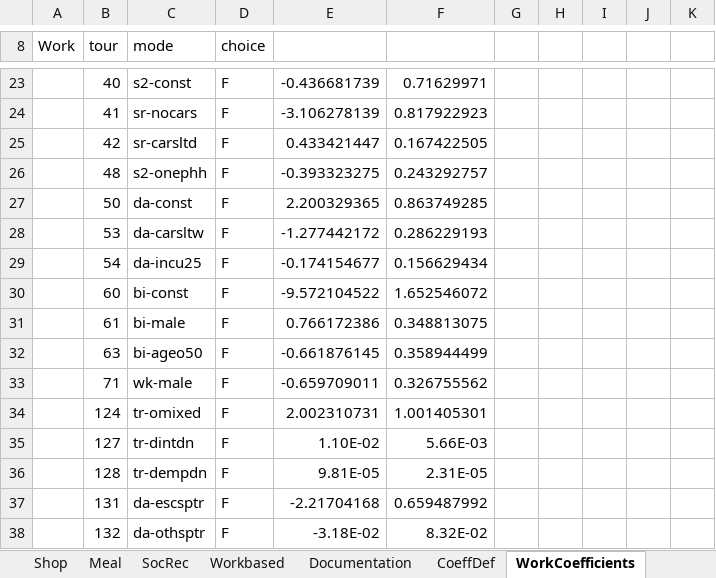
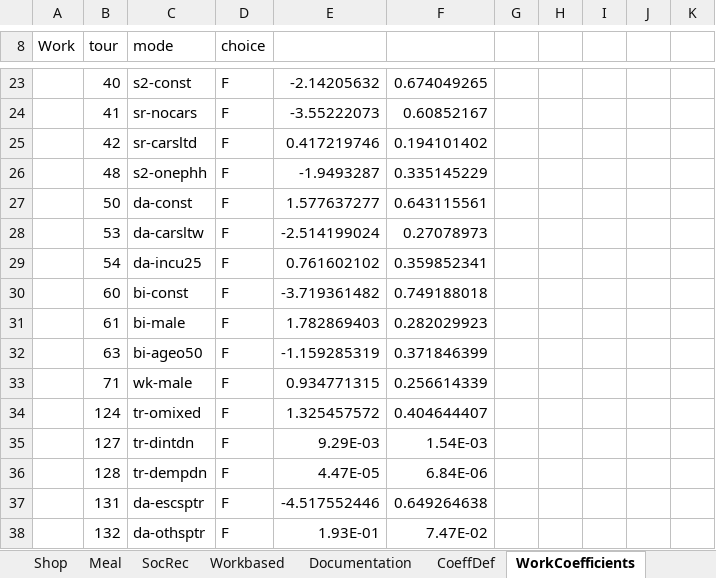
Before and after one commit to bellevuewa/BKRCast, an Excel workbook: daysim_summaries/output/TourMode.xlsm, sheet WorkCoefficients, drawn as a sheet; only a part is shown, gaps mark what is left out; values as stored, in another font and other column widths than the file's, no borders; the diff covers the shown part only; the diff names each change by its address in the sheet, - before the commit and + after, or states it on an @@ line.

```diff
--- a/daysim_summaries/output/TourMode.xlsm (sheet WorkCoefficients)
+++ b/daysim_summaries/output/TourMode.xlsm (sheet WorkCoefficients)
-E23: -0.436681739
+E23: -2.14205632
-F23: 0.71629971
+F23: 0.674049265
-E24: -3.106278139
+E24: -3.55222073
-F24: 0.817922923
+F24: 0.60852167
-E25: 0.433421447
+E25: 0.417219746
-F25: 0.167422505
+F25: 0.194101402
-E26: -0.393323275
+E26: -1.9493287
-F26: 0.243292757
+F26: 0.335145229
-E27: 2.200329365
+E27: 1.577637277
-F27: 0.863749285
+F27: 0.643115561
-E28: -1.277442172
+E28: -2.514199024
-F28: 0.286229193
+F28: 0.27078973
-E29: -0.174154677
+E29: 0.761602102
-F29: 0.156629434
+F29: 0.359852341
-E30: -9.572104522
+E30: -3.719361482
-F30: 1.652546072
+F30: 0.749188018
-E31: 0.766172386
+E31: 1.782869403
-F31: 0.348813075
+F31: 0.282029923
-E32: -0.661876145
+E32: -1.159285319
-F32: 0.358944499
+F32: 0.371846399
-E33: -0.659709011
+E33: 0.934771315
-F33: 0.326755562
+F33: 0.256614339
-E34: 2.002310731
+E34: 1.325457572
-F34: 1.001405301
+F34: 0.404644407
-E35: 1.10E-02
+E35: 9.29E-03
-F35: 5.66E-03
+F35: 1.54E-03
-E36: 9.81E-05
+E36: 4.47E-05
-F36: 2.31E-05
+F36: 6.84E-06
-E37: -2.21704168
+E37: -4.517552446
-F37: 0.659487992
+F37: 0.649264638
-E38: -3.18E-02
+E38: 1.93E-01
-F38: 8.32E-02
+F38: 7.47E-02
```
Also changed, not shown: 87 added rows, 65 removed rows, 47 edited cells and cell formats elsewhere in this sheet, sheet OtherCoefficients, sheet SchoolCoeffcients, sheet Calibration, sheet Workbased, sheet School, sheet Personal_Business, 8 more sheets, other sheet tabs, formulas that keep their value, daysim_summaries/output/DayPattern.xlsm, daysim_summaries/output/TourDestination_SocRec.xlsm, 39 other files.
